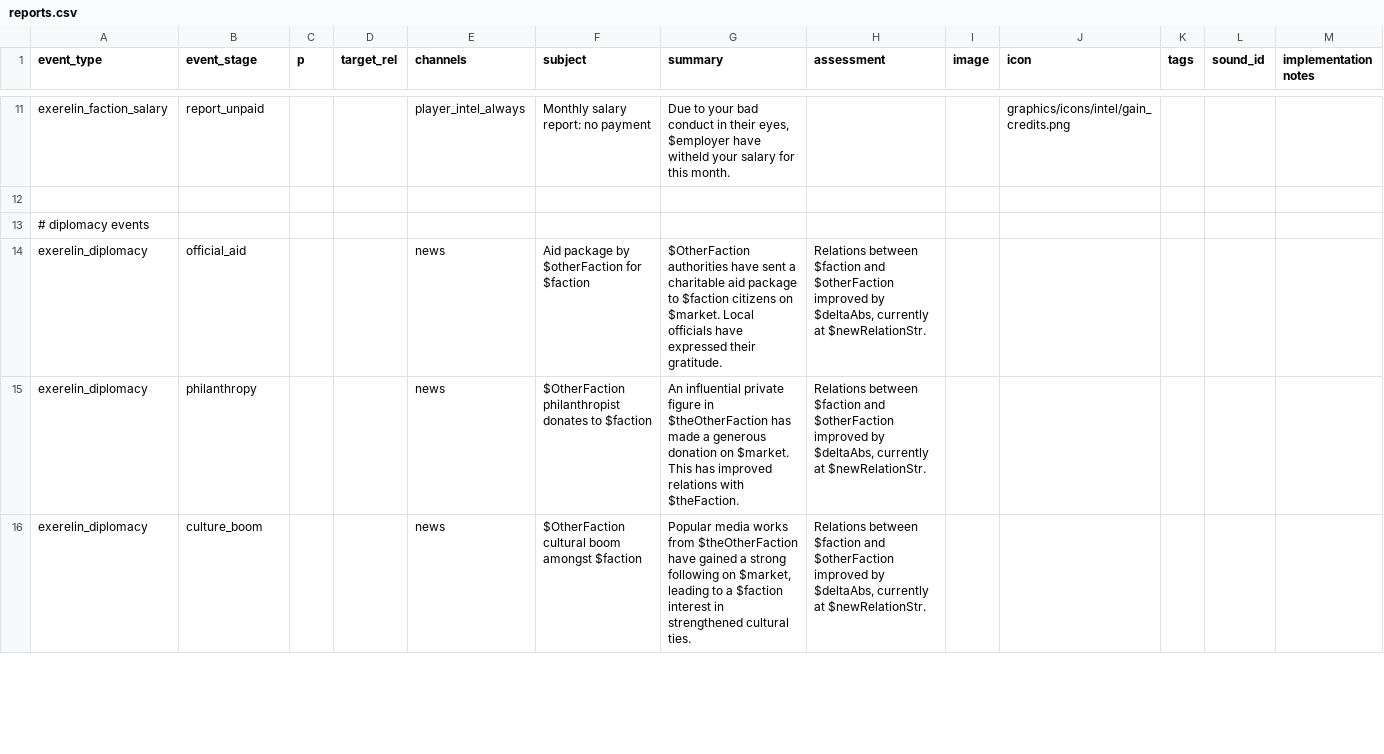
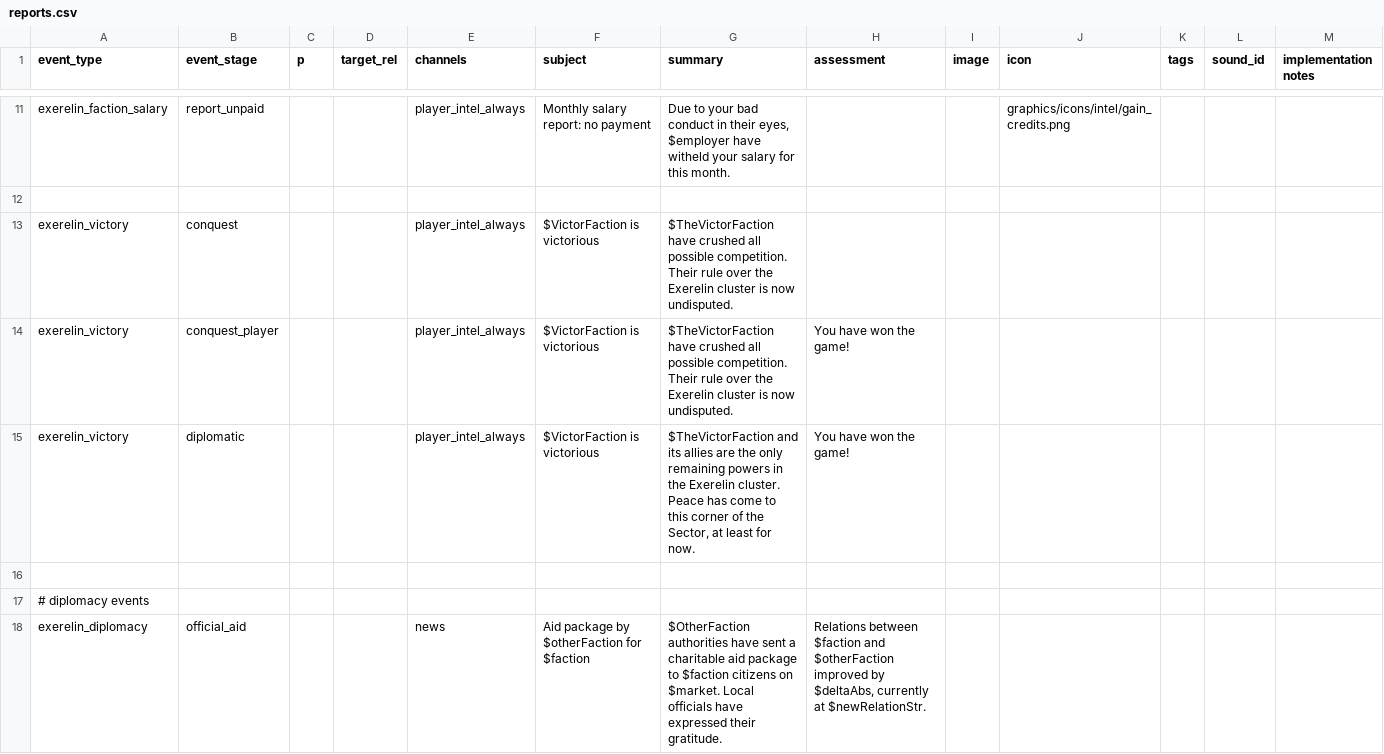
Before and after one commit to Histidine91/Nexerelin, a CSV file: data/campaign/reports.csv, drawn as a sheet; only a part is shown, gaps mark what is left out; the shorter side is filled out with more unchanged rows.

```diff
--- a/data/campaign/reports.csv
+++ b/data/campaign/reports.csv
@@ -14,2 +14,6 @@ exerelin_faction_salary,report_unpaid,,,player_intel_always,Monthly salary repor
 ,,,,,,,,,,,,
+exerelin_victory,conquest,,,player_intel_always,$VictorFaction is victorious,$TheVictorFaction have crushed all possible competition. Their rule over the Exerelin cluster is now undisputed.,,,,,,
+exerelin_victory,conquest_player,,,player_intel_always,$VictorFaction is victorious,$TheVictorFaction have crushed all possible competition. Their rule over the Exerelin cluster is now undisputed.,You have won the game!,,,,,
+exerelin_victory,diplomatic,,,player_intel_always,$VictorFaction is victorious,"$TheVictorFaction and its allies are the only remaining powers in the Exerelin cluster. Peace has come to this corner of the Sector, at least for now.",You have won the game!,,,,,
+,,,,,,,,,,,,
 # diplomacy events,,,,,,,,,,,,
```
Also changed, not shown: data/campaign/rules.csv, 12 other files.
